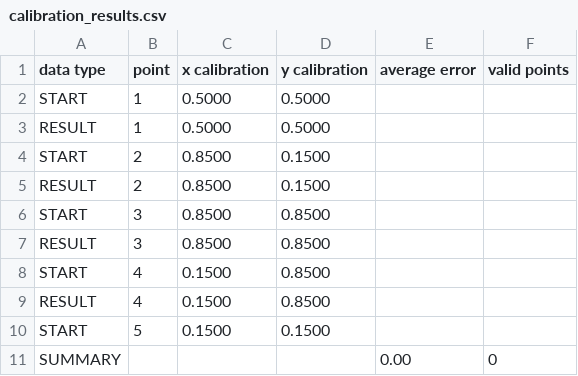
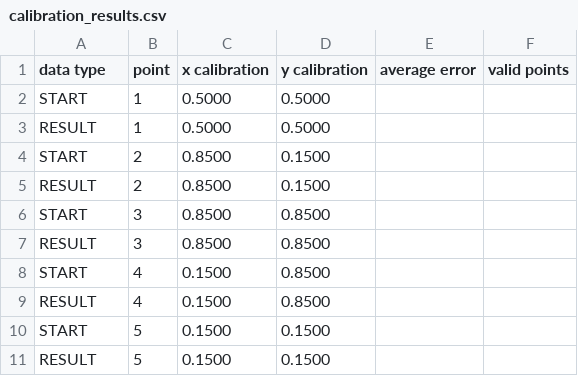
Before and after one commit to nu-childlab/gazepoint-prototype, a CSV file: eyetracking data processing/calibration_results.csv, drawn as a sheet.

```diff
--- a/eyetracking data processing/calibration_results.csv
+++ b/eyetracking data processing/calibration_results.csv
@@ -10,2 +10,2 @@ RESULT,4,0.1500,0.8500,,
 START,5,0.1500,0.1500,,
-SUMMARY,,,,0.00,0
+RESULT,5,0.1500,0.1500,,
```
Also changed, not shown: 1 other file.
